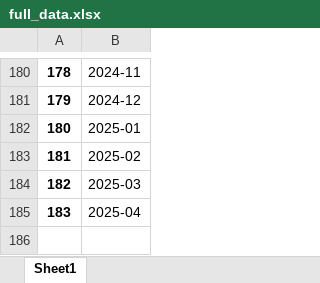
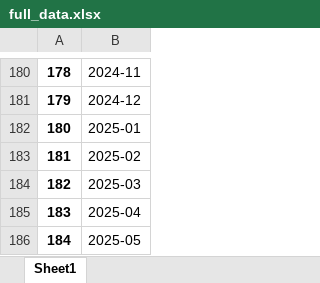
Before and after one commit to TuanPhanDB/data_monthly_update, an Excel workbook: full_data.xlsx, sheet Sheet1, drawn as a sheet; only a part is shown, gaps mark what is left out; values as stored, in another font and other column widths than the file's, no borders; the diff names each change by its address in the sheet, - before the commit and + after, or states it on an @@ line.

```diff
--- a/full_data.xlsx (sheet Sheet1)
+++ b/full_data.xlsx (sheet Sheet1)
+row 186: 184 | 2025-05
```
Also changed, not shown: invalid_APIs.xlsx.
